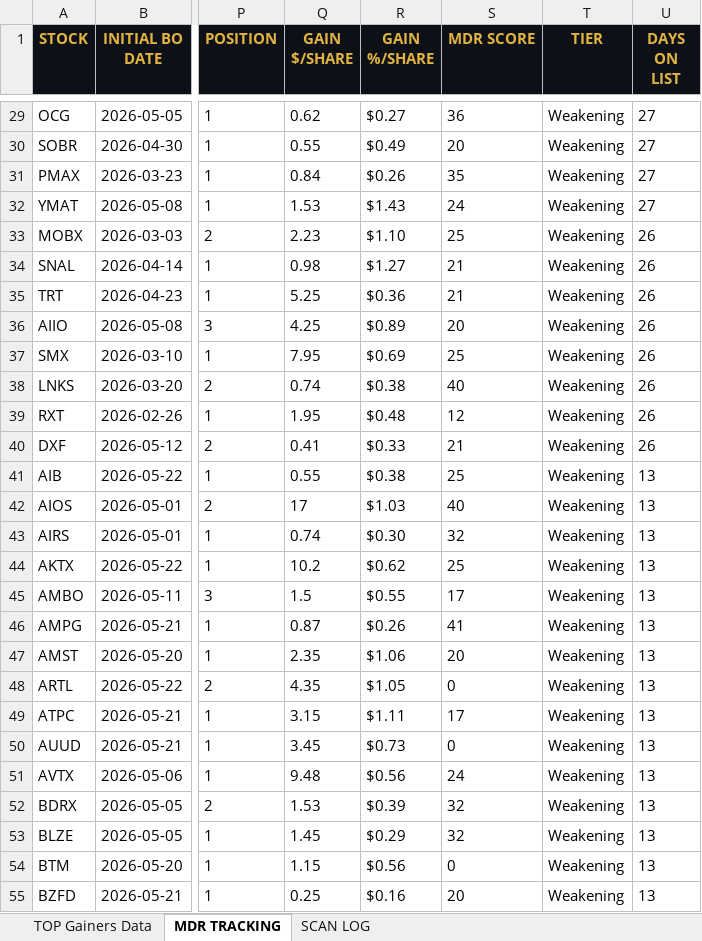
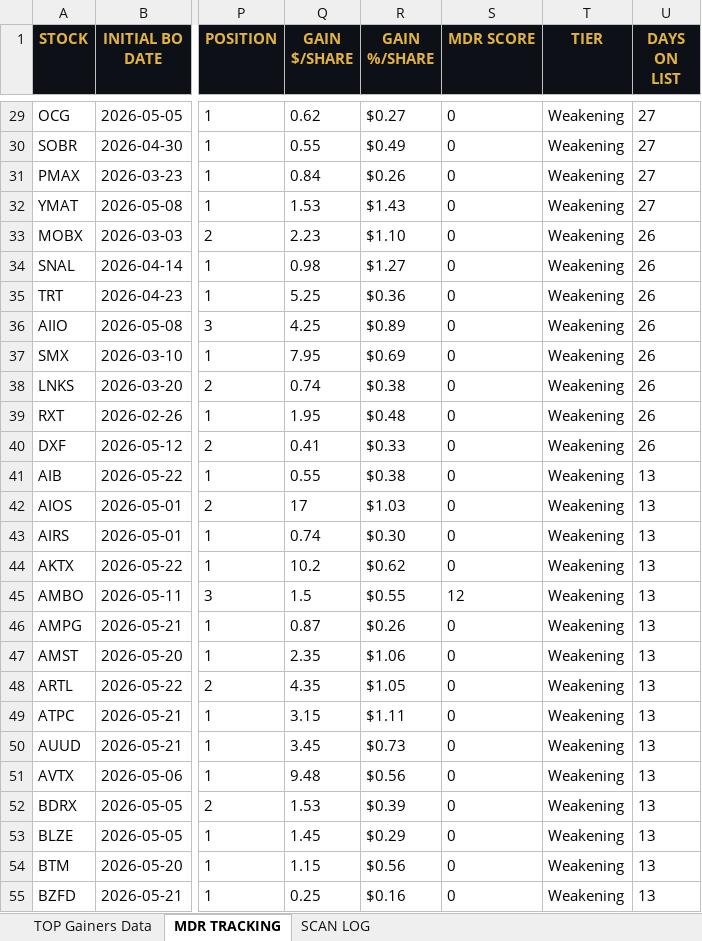
Before and after one commit to cmletsch/trading-system, an Excel workbook: data/trading_data_2026-06-09.xlsx, sheet MDR TRACKING, drawn as a sheet; only a part is shown, gaps mark what is left out; values as stored, in another font and other column widths than the file's, no borders; the diff covers the shown part only; the diff names each change by its address in the sheet, - before the commit and + after, or states it on an @@ line.

```diff
--- a/data/trading_data_2026-06-09.xlsx (sheet MDR TRACKING)
+++ b/data/trading_data_2026-06-09.xlsx (sheet MDR TRACKING)
-S29 (MDR SCORE): 36
+S29 (MDR SCORE): 0
-S30 (MDR SCORE): 20
+S30 (MDR SCORE): 0
-S31 (MDR SCORE): 35
+S31 (MDR SCORE): 0
-S32 (MDR SCORE): 24
+S32 (MDR SCORE): 0
-S33 (MDR SCORE): 25
+S33 (MDR SCORE): 0
-S34:S35 (MDR SCORE): 21
+S34:S35 (MDR SCORE): 0
-S36 (MDR SCORE): 20
+S36 (MDR SCORE): 0
-S37 (MDR SCORE): 25
+S37 (MDR SCORE): 0
-S38 (MDR SCORE): 40
+S38 (MDR SCORE): 0
-S39 (MDR SCORE): 12
+S39 (MDR SCORE): 0
-S40 (MDR SCORE): 21
+S40 (MDR SCORE): 0
-S41 (MDR SCORE): 25
+S41 (MDR SCORE): 0
-S42 (MDR SCORE): 40
+S42 (MDR SCORE): 0
-S43 (MDR SCORE): 32
+S43 (MDR SCORE): 0
-S44 (MDR SCORE): 25
+S44 (MDR SCORE): 0
-S45 (MDR SCORE): 17
+S45 (MDR SCORE): 12
-S46 (MDR SCORE): 41
+S46 (MDR SCORE): 0
-S47 (MDR SCORE): 20
+S47 (MDR SCORE): 0
-S49 (MDR SCORE): 17
+S49 (MDR SCORE): 0
-S51 (MDR SCORE): 24
+S51 (MDR SCORE): 0
-S52:S53 (MDR SCORE): 32
+S52:S53 (MDR SCORE): 0
-S55 (MDR SCORE): 20
+S55 (MDR SCORE): 0
```
Also changed, not shown: 40 added rows and 196 edited cells elsewhere in this sheet, 2 other files.
